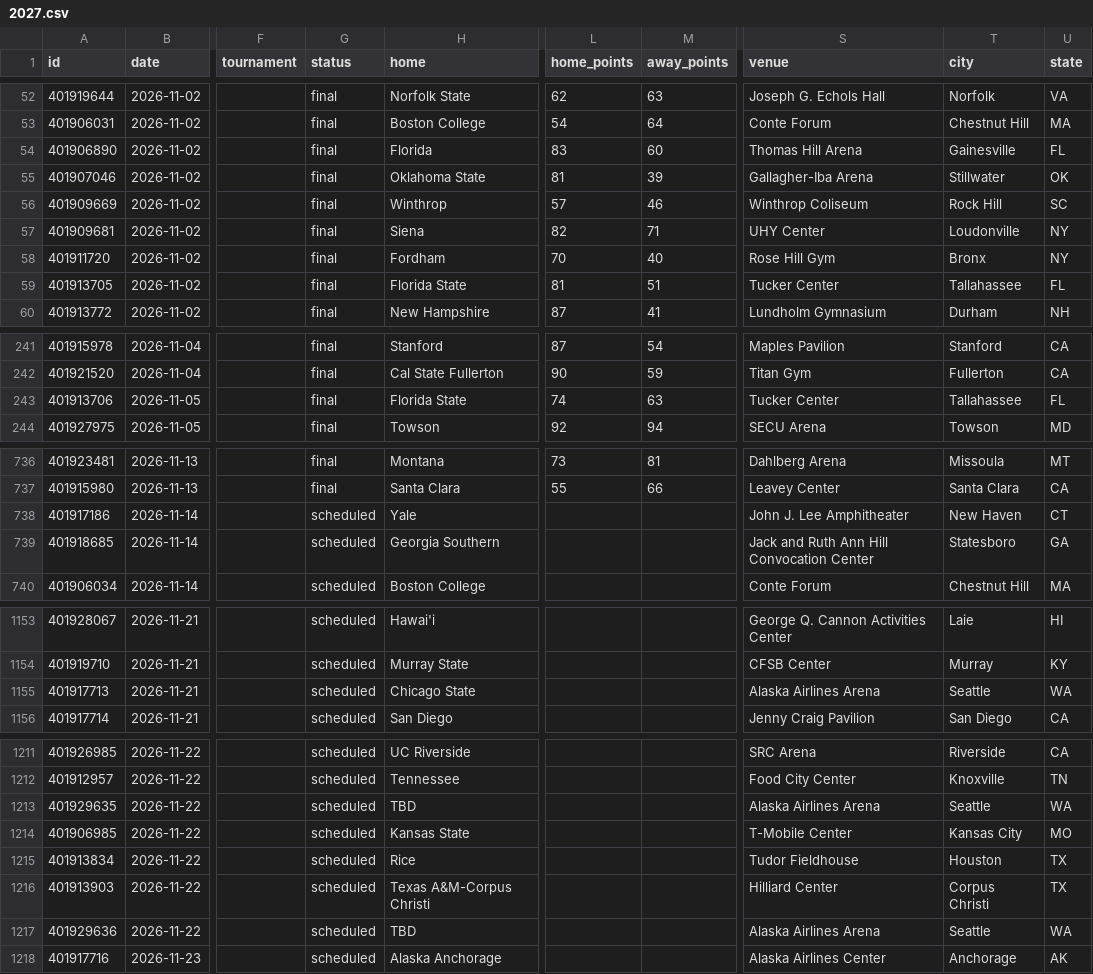
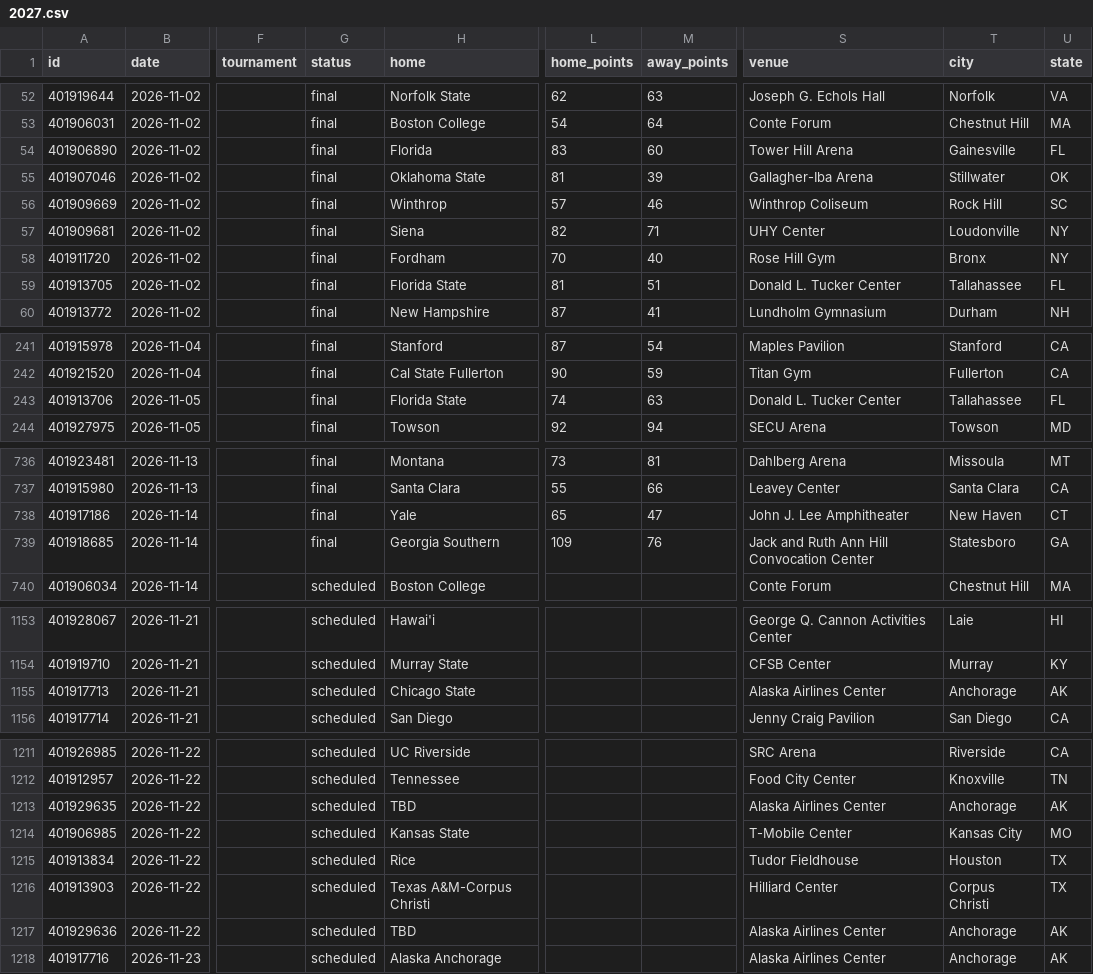
Before and after one commit to rjr5021/college-basketball-belt, a CSV file: data/women/games/2027.csv, drawn as a sheet; only a part is shown, gaps mark what is left out; the diff covers the shown part only; the diff names each change by its address in the sheet, - before the commit and + after, or states it on an @@ line.

```diff
--- a/data/women/games/2027.csv
+++ b/data/women/games/2027.csv
-S54 (venue): Thomas Hill Arena
+S54 (venue): Tower Hill Arena
-S59 (venue): Tucker Center
+S59 (venue): Donald L. Tucker Center
-S243 (venue): Tucker Center
+S243 (venue): Donald L. Tucker Center
-G738:G739 (status): scheduled
+G738:G739 (status): final
-L738 (home_points): (empty)
+L738 (home_points): 65
-M738 (away_points): (empty)
+M738 (away_points): 47
-L739 (home_points): (empty)
+L739 (home_points): 109
-M739 (away_points): (empty)
+M739 (away_points): 76
-S1155 (venue): Alaska Airlines Arena
+S1155 (venue): Alaska Airlines Center
-T1155 (city): Seattle
+T1155 (city): Anchorage
-U1155 (state): WA
+U1155 (state): AK
-S1213 (venue): Alaska Airlines Arena
+S1213 (venue): Alaska Airlines Center
-T1213 (city): Seattle
+T1213 (city): Anchorage
-U1213 (state): WA
+U1213 (state): AK
-S1217 (venue): Alaska Airlines Arena
+S1217 (venue): Alaska Airlines Center
-T1217 (city): Seattle
+T1217 (city): Anchorage
-U1217 (state): WA
+U1217 (state): AK
```
Also changed, not shown: 3 added rows, 3 removed rows and 22 edited cells elsewhere in this file, data/games/2027.csv.
